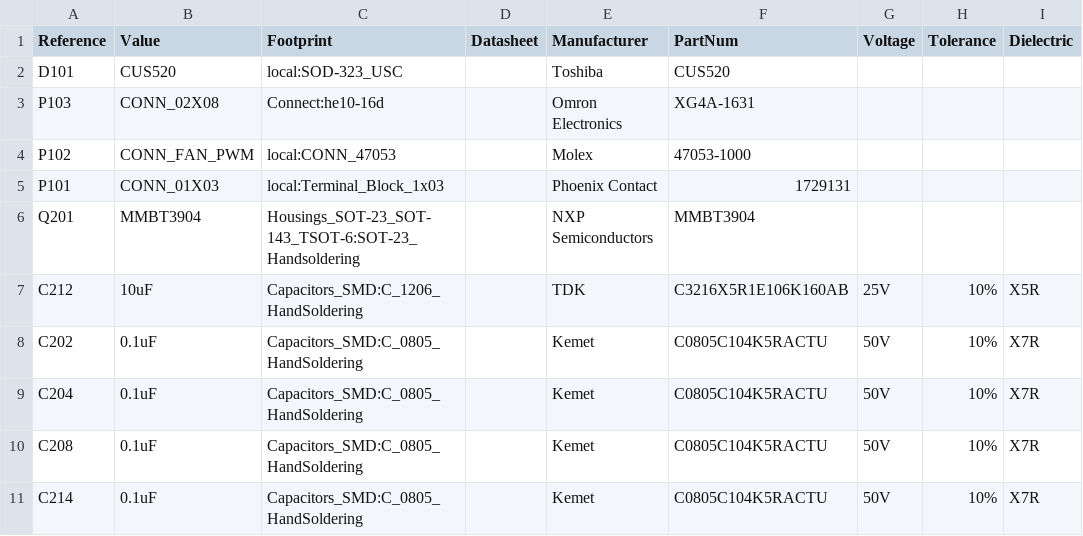
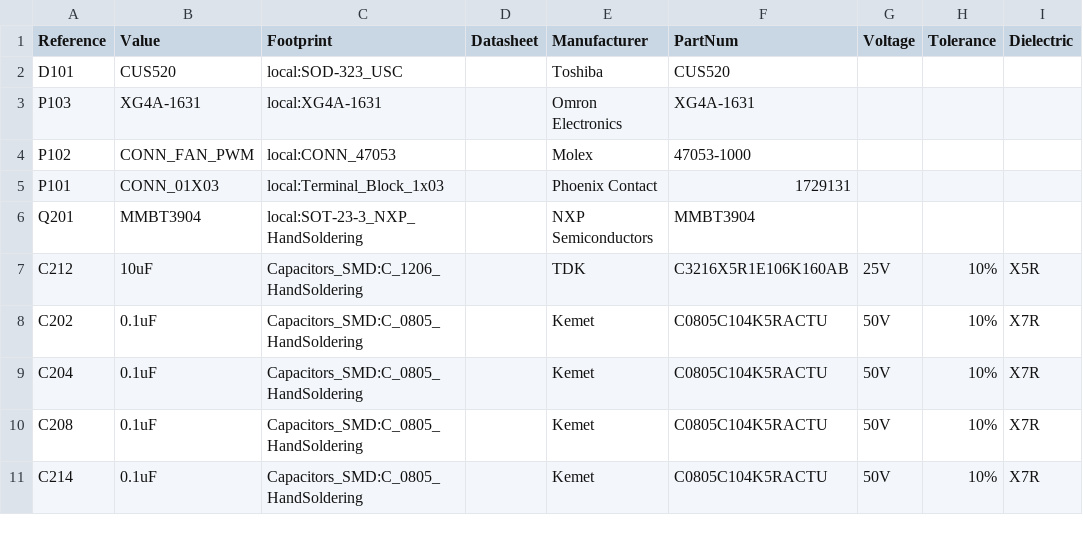
Before and after one commit to dsun7c4/ntpserver-kicad, a CSV file: clock/clock.csv, drawn as a sheet; only a part is shown; the diff names each change by its address in the sheet, - before the commit and + after, or states it on an @@ line.

Commit message:
Change SOT-23 footprint. Move some vias onto grid.

```diff
--- a/clock/clock.csv
+++ b/clock/clock.csv
-B3 (Value): CONN_02X08
+B3 (Value): XG4A-1631
-C3 (Footprint): Connect:he10-16d
+C3 (Footprint): local:XG4A-1631
-C6 (Footprint): Housings_SOT-23_SOT-143_TSOT-6:SOT-23_Handsoldering
+C6 (Footprint): local:SOT-23-3_NXP_HandSoldering
```
Also changed, not shown: 13 other files.
